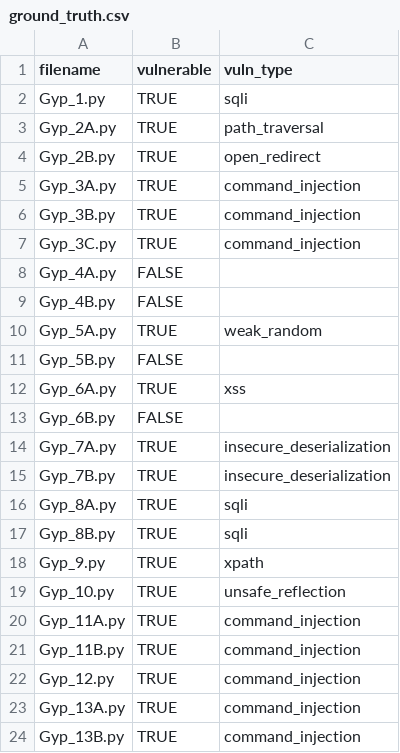
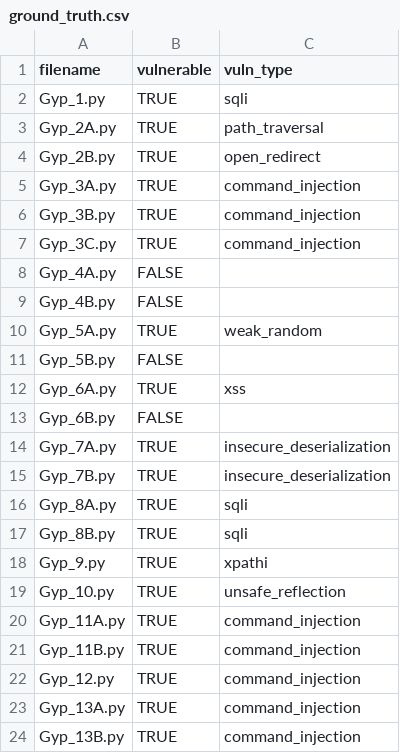
Before and after one commit to ctrllaltdeletee/tikhomirov_static_taint_analysis, a CSV file: ground_truth.csv, drawn as a sheet.

Commit message:
Update ground_truth.csv

```diff
--- a/ground_truth.csv
+++ b/ground_truth.csv
@@ -17,3 +17,3 @@ Gyp_8A.py,TRUE,sqli
 Gyp_8B.py,TRUE,sqli
-Gyp_9.py,TRUE,xpath
+Gyp_9.py,TRUE,xpathi
 Gyp_10.py,TRUE,unsafe_reflection
```
